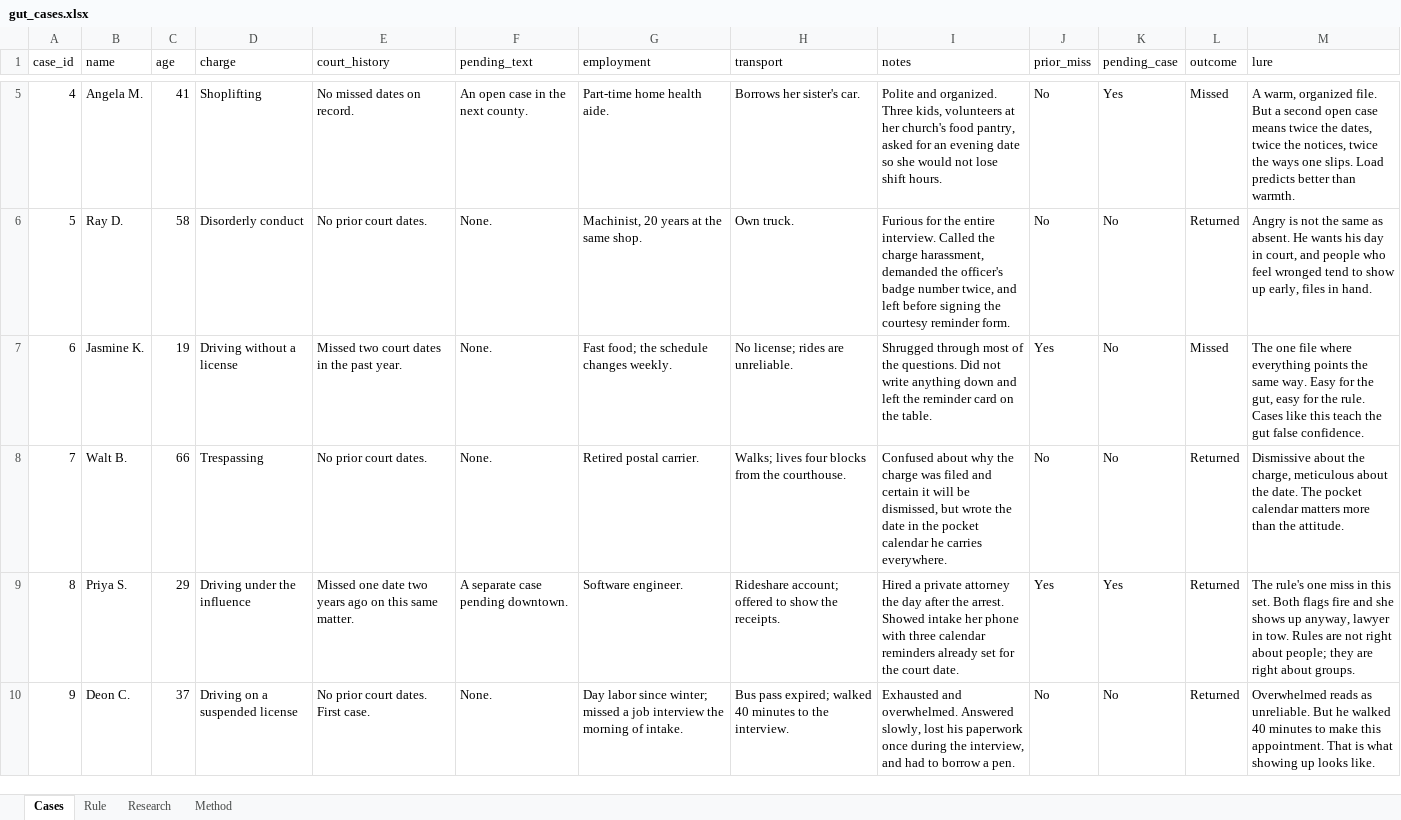
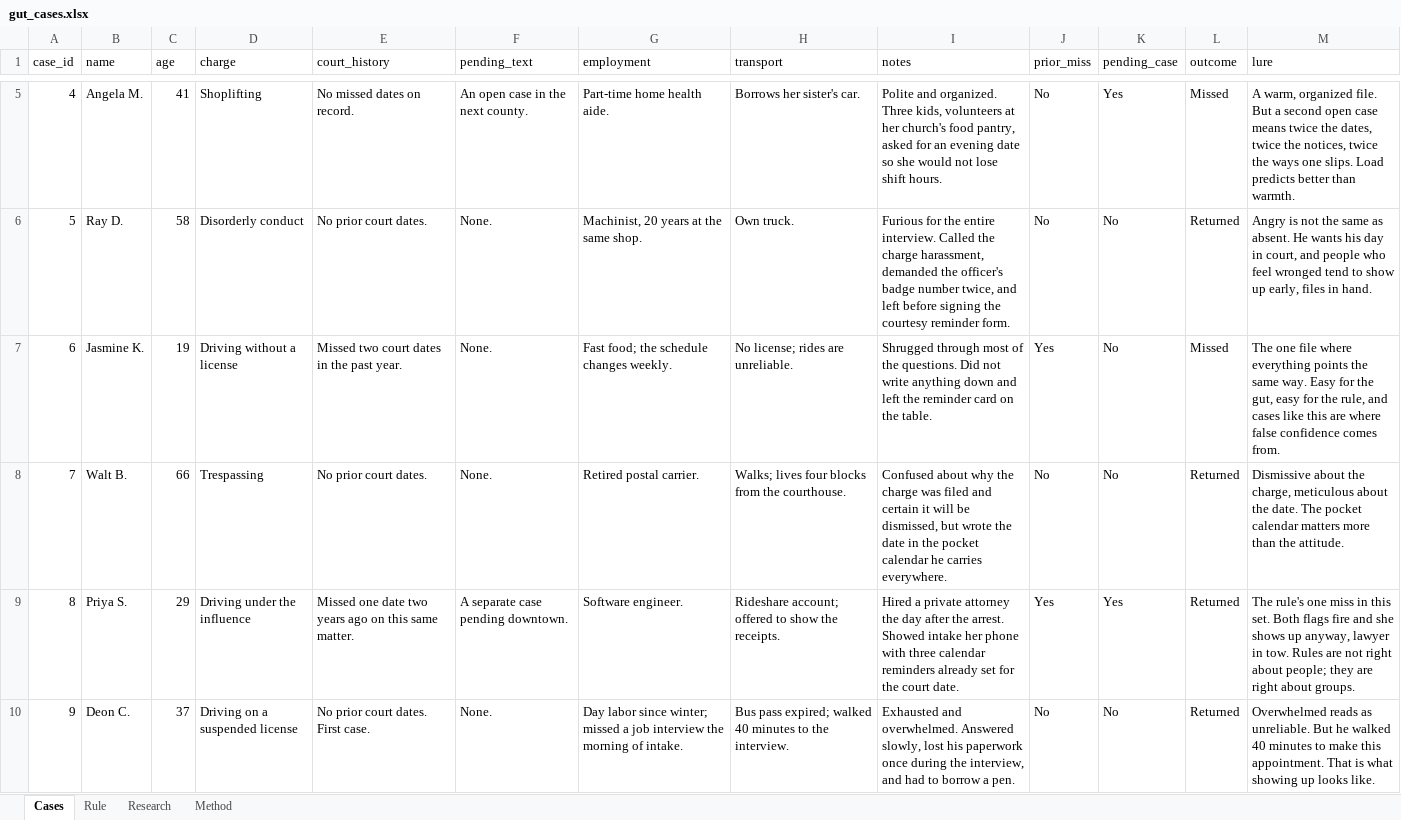
Before and after one commit to lwylie01/my-site, an Excel workbook: gut/data/gut_cases.xlsx, sheet Cases, drawn as a sheet; only a part is shown, gaps mark what is left out; values as stored, in another font and other column widths than the file's, no borders; the diff names each change by its address in the sheet, - before the commit and + after, or states it on an @@ line.

```diff
--- a/gut/data/gut_cases.xlsx (sheet Cases)
+++ b/gut/data/gut_cases.xlsx (sheet Cases)
-M7 (lure): …for the rule. Cases like this teach the gut false confidence.
+M7 (lure): …for the rule, and cases like this are where false confidence comes from.
```
Also changed, not shown: sheet Research, 8 other files.
